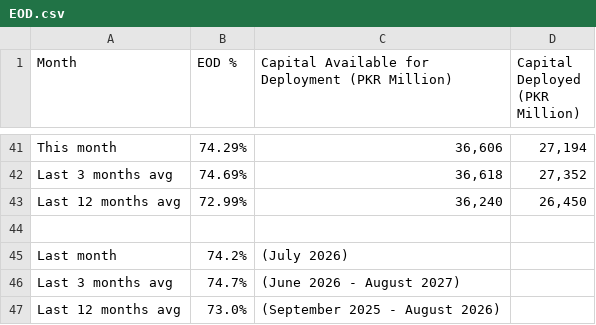
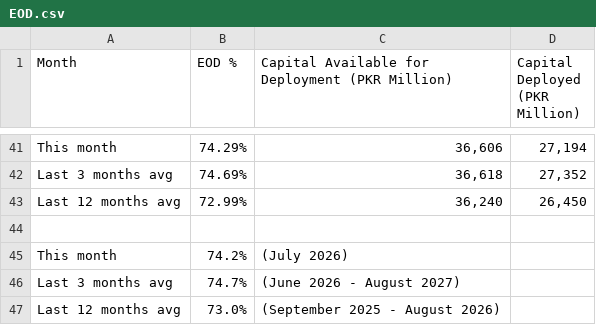
Before and after one commit to KRNPak/MPR, a CSV file: Data/EOD.csv, drawn as a sheet; only a part is shown, gaps mark what is left out.

Commit message:
Update EOD.csv

```diff
--- a/Data/EOD.csv
+++ b/Data/EOD.csv
@@ -45,3 +45,3 @@ Last 12 months avg,72.99%," 36,240 "," 26,450 ",,,,,,,,,,
 ,,,,,,,,,,,,,
-Last month,74.2%,(July 2026),,,,,,,,,,,
+This month,74.2%,(July 2026),,,,,,,,,,,
 Last 3 months avg,74.7%,(June 2026 - August 2027),,,,,,,,,,,
```
